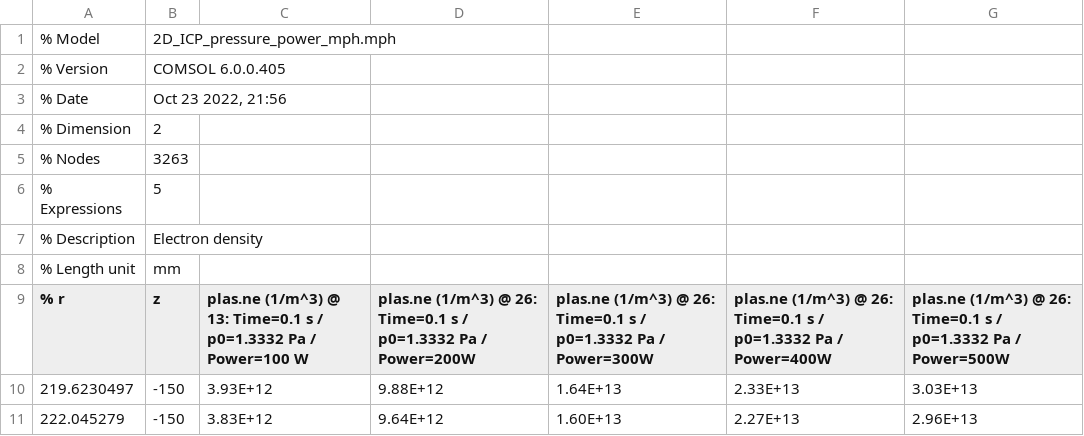
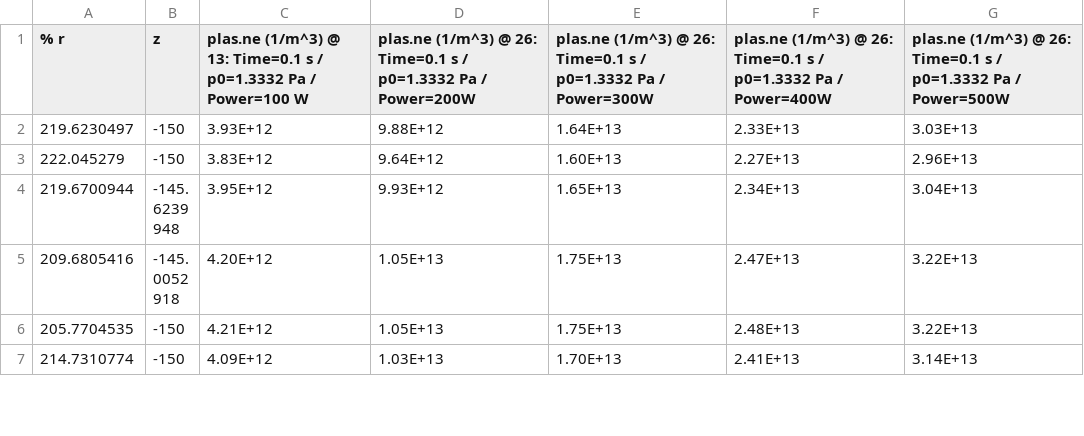
Before and after one commit to hyeongjun031/example, a CSV file: pressure(10)_power(all).csv, drawn as a sheet; only a part is shown; the shorter side is filled out with more unchanged rows; the diff names each change by its address in the sheet, - before the commit and + after, or states it on an @@ line.

Commit message:
Add files via upload

```diff
--- a/pressure(10)_power(all).csv
+++ b/pressure(10)_power(all).csv
-row 1: % Model | 2D_ICP_pressure_power_mph.mph
-row 2: % Version | COMSOL 6.0.0.405
-row 3: % Date | Oct 23 2022, 21:56
-row 4: % Dimension | 2
-row 5: % Nodes | 3263
-row 6: % Expressions | 5
-row 7: % Description | Electron density
-row 8: % Length unit | mm
```
